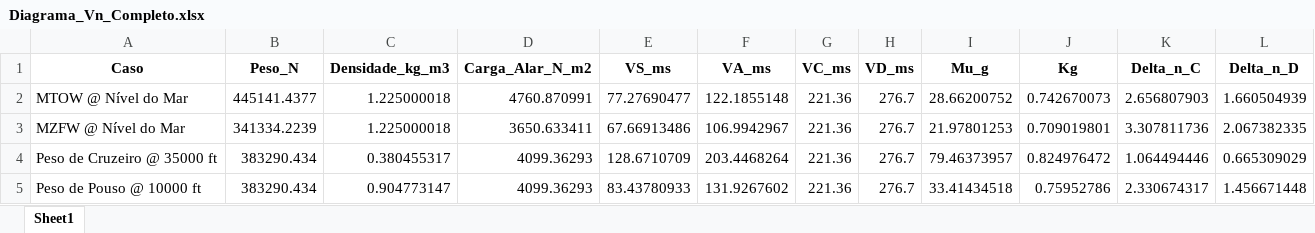
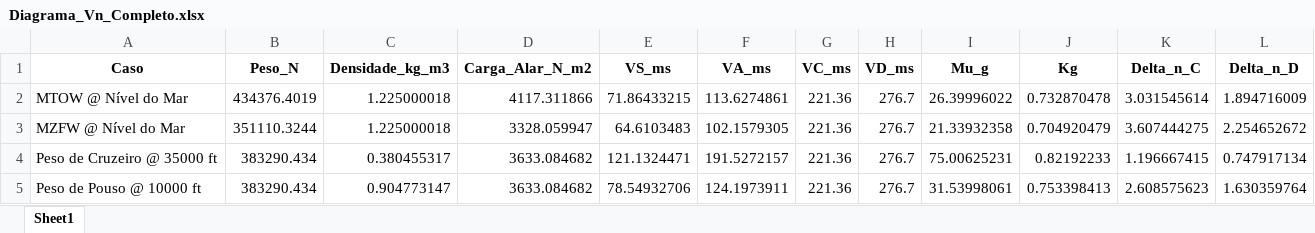
Before and after one commit to felipealxndre/Trabalhos-ITA, an Excel workbook: PRJ-23/Resultados/Diagrama_Vn_Completo.xlsx, sheet Sheet1, drawn as a sheet; values as stored, in another font and other column widths than the file's, no borders; the diff names each change by its address in the sheet, - before the commit and + after, or states it on an @@ line.

```diff
--- a/PRJ-23/Resultados/Diagrama_Vn_Completo.xlsx (sheet Sheet1)
+++ b/PRJ-23/Resultados/Diagrama_Vn_Completo.xlsx (sheet Sheet1)
-B2 (Peso_N): 445141.4377
+B2 (Peso_N): 434376.4019
-D2 (Carga_Alar_N_m2): 4760.870991
+D2 (Carga_Alar_N_m2): 4117.311866
-E2 (VS_ms): 77.27690477
+E2 (VS_ms): 71.86433215
-F2 (VA_ms): 122.1855148
+F2 (VA_ms): 113.6274861
-I2 (Mu_g): 28.66200752
+I2 (Mu_g): 26.39996022
-J2 (Kg): 0.742670073
+J2 (Kg): 0.732870478
-K2 (Delta_n_C): 2.656807903
+K2 (Delta_n_C): 3.031545614
-L2 (Delta_n_D): 1.660504939
+L2 (Delta_n_D): 1.894716009
-B3 (Peso_N): 341334.2239
+B3 (Peso_N): 351110.3244
-D3 (Carga_Alar_N_m2): 3650.633411
+D3 (Carga_Alar_N_m2): 3328.059947
-E3 (VS_ms): 67.66913486
+E3 (VS_ms): 64.6103483
-F3 (VA_ms): 106.9942967
+F3 (VA_ms): 102.1579305
-I3 (Mu_g): 21.97801253
+I3 (Mu_g): 21.33932358
-J3 (Kg): 0.709019801
+J3 (Kg): 0.704920479
-K3 (Delta_n_C): 3.307811736
+K3 (Delta_n_C): 3.607444275
-L3 (Delta_n_D): 2.067382335
+L3 (Delta_n_D): 2.254652672
-D4:D5 (Carga_Alar_N_m2): 4099.36293
+D4:D5 (Carga_Alar_N_m2): 3633.084682
-E4 (VS_ms): 128.6710709
+E4 (VS_ms): 121.1324471
-F4 (VA_ms): 203.4468264
+F4 (VA_ms): 191.5272157
-I4 (Mu_g): 79.46373957
+I4 (Mu_g): 75.00625231
-J4 (Kg): 0.824976472
+J4 (Kg): 0.82192233
-K4 (Delta_n_C): 1.064494446
+K4 (Delta_n_C): 1.196667415
-L4 (Delta_n_D): 0.665309029
+L4 (Delta_n_D): 0.747917134
-E5 (VS_ms): 83.43780933
+E5 (VS_ms): 78.54932706
-F5 (VA_ms): 131.9267602
+F5 (VA_ms): 124.1973911
-I5 (Mu_g): 33.41434518
+I5 (Mu_g): 31.53998061
-J5 (Kg): 0.75952786
+J5 (Kg): 0.753398413
-K5 (Delta_n_C): 2.330674317
+K5 (Delta_n_C): 2.608575623
-L5 (Delta_n_D): 1.456671448
+L5 (Delta_n_D): 1.630359764
```
Also changed, not shown: 5 other files.
